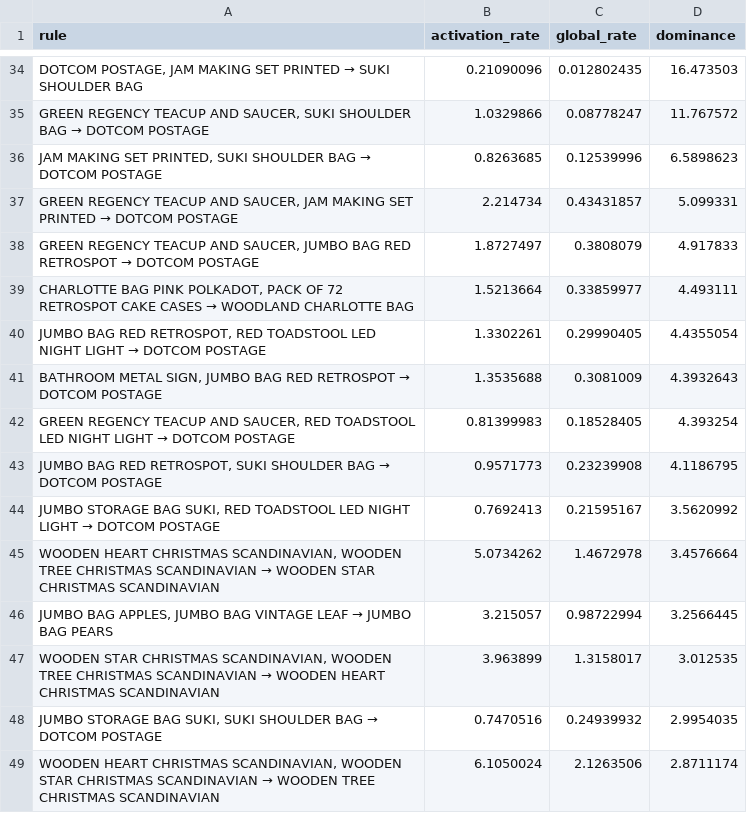
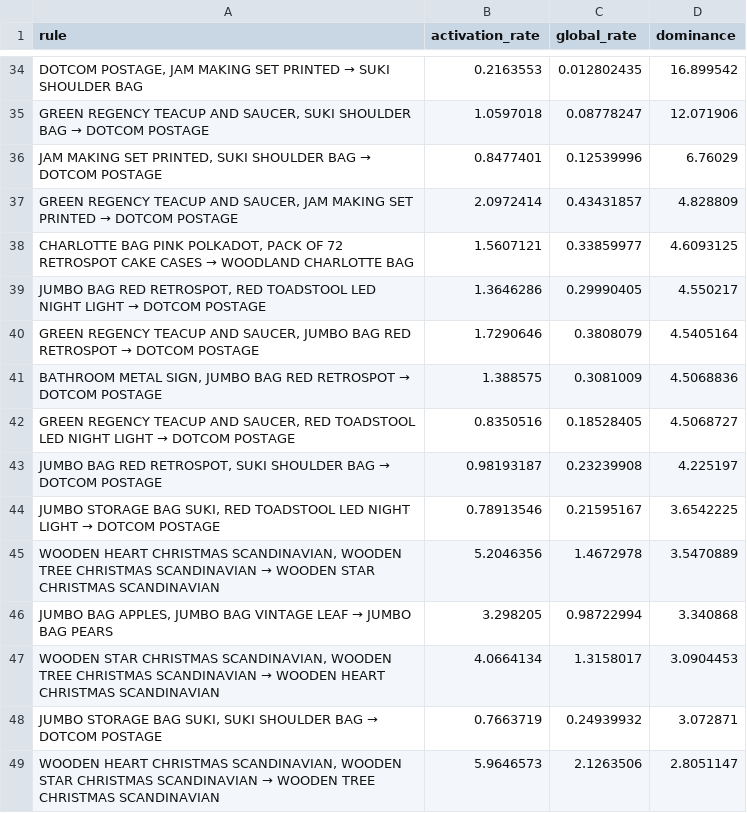
Before and after one commit to TrieuQuocAnh/shop_cluster, a CSV file: data/processed/dominant_rules_rule_rfm/cluster_1.csv, drawn as a sheet; only a part is shown, gaps mark what is left out; the diff covers the shown part only.

```diff
--- a/data/processed/dominant_rules_rule_rfm/cluster_1.csv
+++ b/data/processed/dominant_rules_rule_rfm/cluster_1.csv
@@ -34,16 +34,16 @@ rule,activation_rate,global_rate,dominance
-"DOTCOM POSTAGE, JAM MAKING SET PRINTED → SUKI  SHOULDER BAG",0.21090096,0.012802435,16.473503
-"GREEN REGENCY TEACUP AND SAUCER, SUKI  SHOULDER BAG → DOTCOM POSTAGE",1.0329866,0.08778247,11.767572
-"JAM MAKING SET PRINTED, SUKI  SHOULDER BAG → DOTCOM POSTAGE",0.8263685,0.12539996,6.5898623
-"GREEN REGENCY TEACUP AND SAUCER, JAM MAKING SET PRINTED → DOTCOM POSTAGE",2.214734,0.43431857,5.099331
-"GREEN REGENCY TEACUP AND SAUCER, JUMBO BAG RED RETROSPOT → DOTCOM POSTAGE",1.8727497,0.3808079,4.917833
-"CHARLOTTE BAG PINK POLKADOT, PACK OF 72 RETROSPOT CAKE CASES → WOODLAND CHARLOTTE BAG",1.5213664,0.33859977,4.493111
-"JUMBO BAG RED RETROSPOT, RED TOADSTOOL LED NIGHT LIGHT → DOTCOM POSTAGE",1.3302261,0.29990405,4.4355054
-"BATHROOM METAL SIGN, JUMBO BAG RED RETROSPOT → DOTCOM POSTAGE",1.3535688,0.3081009,4.3932643
-"GREEN REGENCY TEACUP AND SAUCER, RED TOADSTOOL LED NIGHT LIGHT → DOTCOM POSTAGE",0.81399983,0.18528405,4.393254
-"JUMBO BAG RED RETROSPOT, SUKI  SHOULDER BAG → DOTCOM POSTAGE",0.9571773,0.23239908,4.1186795
-"JUMBO STORAGE BAG SUKI, RED TOADSTOOL LED NIGHT LIGHT → DOTCOM POSTAGE",0.7692413,0.21595167,3.5620992
-"WOODEN HEART CHRISTMAS SCANDINAVIAN, WOODEN TREE CHRISTMAS SCANDINAVIAN → WOODEN STAR CHRISTMAS SCANDINAVIAN",5.0734262,1.4672978,3.4576664
-"JUMBO BAG APPLES, JUMBO BAG VINTAGE LEAF → JUMBO BAG PEARS",3.215057,0.98722994,3.2566445
-"WOODEN STAR CHRISTMAS SCANDINAVIAN, WOODEN TREE CHRISTMAS SCANDINAVIAN → WOODEN HEART CHRISTMAS SCANDINAVIAN",3.963899,1.3158017,3.012535
-"JUMBO STORAGE BAG SUKI, SUKI  SHOULDER BAG → DOTCOM POSTAGE",0.7470516,0.24939932,2.9954035
-"WOODEN HEART CHRISTMAS SCANDINAVIAN, WOODEN STAR CHRISTMAS SCANDINAVIAN → WOODEN TREE CHRISTMAS SCANDINAVIAN",6.1050024,2.1263506,2.8711174
+"DOTCOM POSTAGE, JAM MAKING SET PRINTED → SUKI  SHOULDER BAG",0.2163553,0.012802435,16.899542
+"GREEN REGENCY TEACUP AND SAUCER, SUKI  SHOULDER BAG → DOTCOM POSTAGE",1.0597018,0.08778247,12.071906
+"JAM MAKING SET PRINTED, SUKI  SHOULDER BAG → DOTCOM POSTAGE",0.8477401,0.12539996,6.76029
+"GREEN REGENCY TEACUP AND SAUCER, JAM MAKING SET PRINTED → DOTCOM POSTAGE",2.0972414,0.43431857,4.828809
+"CHARLOTTE BAG PINK POLKADOT, PACK OF 72 RETROSPOT CAKE CASES → WOODLAND CHARLOTTE BAG",1.5607121,0.33859977,4.6093125
+"JUMBO BAG RED RETROSPOT, RED TOADSTOOL LED NIGHT LIGHT → DOTCOM POSTAGE",1.3646286,0.29990405,4.550217
+"GREEN REGENCY TEACUP AND SAUCER, JUMBO BAG RED RETROSPOT → DOTCOM POSTAGE",1.7290646,0.3808079,4.5405164
+"BATHROOM METAL SIGN, JUMBO BAG RED RETROSPOT → DOTCOM POSTAGE",1.388575,0.3081009,4.5068836
+"GREEN REGENCY TEACUP AND SAUCER, RED TOADSTOOL LED NIGHT LIGHT → DOTCOM POSTAGE",0.8350516,0.18528405,4.5068727
+"JUMBO BAG RED RETROSPOT, SUKI  SHOULDER BAG → DOTCOM POSTAGE",0.98193187,0.23239908,4.225197
+"JUMBO STORAGE BAG SUKI, RED TOADSTOOL LED NIGHT LIGHT → DOTCOM POSTAGE",0.78913546,0.21595167,3.6542225
+"WOODEN HEART CHRISTMAS SCANDINAVIAN, WOODEN TREE CHRISTMAS SCANDINAVIAN → WOODEN STAR CHRISTMAS SCANDINAVIAN",5.2046356,1.4672978,3.5470889
+"JUMBO BAG APPLES, JUMBO BAG VINTAGE LEAF → JUMBO BAG PEARS",3.298205,0.98722994,3.340868
+"WOODEN STAR CHRISTMAS SCANDINAVIAN, WOODEN TREE CHRISTMAS SCANDINAVIAN → WOODEN HEART CHRISTMAS SCANDINAVIAN",4.0664134,1.3158017,3.0904453
+"JUMBO STORAGE BAG SUKI, SUKI  SHOULDER BAG → DOTCOM POSTAGE",0.7663719,0.24939932,3.072871
+"WOODEN HEART CHRISTMAS SCANDINAVIAN, WOODEN STAR CHRISTMAS SCANDINAVIAN → WOODEN TREE CHRISTMAS SCANDINAVIAN",5.9646573,2.1263506,2.8051147
```
Also changed, not shown: 9 added rows, 9 removed rows and 50 edited cells elsewhere in this file, data/processed/dominant_rules_rule_rfm/cluster_2.csv, data/processed/top_rules_rule/cluster_0.csv, 7 other files.
